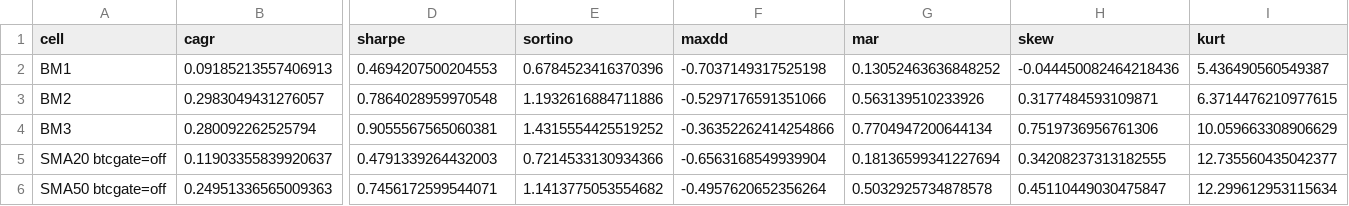
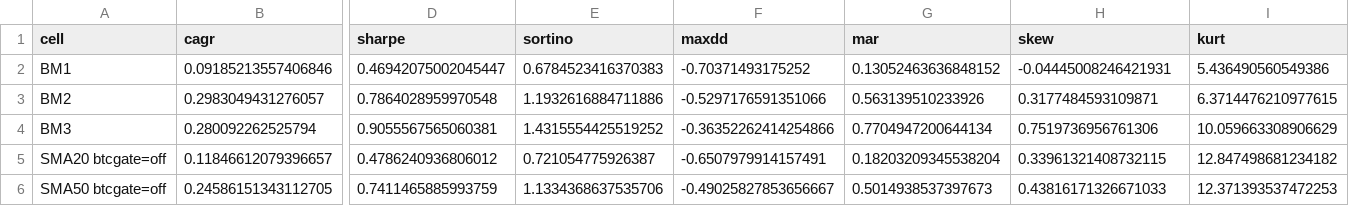
Before and after one commit to brock0830-png/ClaudePlayground, a CSV file: crypto/reports/holdout/portfolio_holdout.csv, drawn as a sheet; only a part is shown, gaps mark what is left out; the diff covers the shown part only; the diff names each change by its address in the sheet, - before the commit and + after, or states it on an @@ line.

```diff
--- a/crypto/reports/holdout/portfolio_holdout.csv
+++ b/crypto/reports/holdout/portfolio_holdout.csv
-B2 (cagr): 0.09185213557406913
+B2 (cagr): 0.09185213557406846
-D2 (sharpe): 0.4694207500204553
+D2 (sharpe): 0.46942075002045447
-E2 (sortino): 0.6784523416370396
+E2 (sortino): 0.6784523416370383
-F2 (maxdd): -0.7037149317525198
+F2 (maxdd): -0.70371493175252
-G2 (mar): 0.13052463636848252
+G2 (mar): 0.13052463636848152
-H2 (skew): -0.044450082464218436
+H2 (skew): -0.04445008246421931
-I2 (kurt): 5.436490560549387
+I2 (kurt): 5.436490560549386
-B5 (cagr): 0.11903355839920637
+B5 (cagr): 0.11846612079396657
-D5 (sharpe): 0.4791339264432003
+D5 (sharpe): 0.4786240936806012
-E5 (sortino): 0.7214533130934366
+E5 (sortino): 0.721054775926387
-F5 (maxdd): -0.6563168549939904
+F5 (maxdd): -0.6507979914157491
-G5 (mar): 0.18136599341227694
+G5 (mar): 0.18203209345538204
-H5 (skew): 0.34208237313182555
+H5 (skew): 0.33961321408732115
-I5 (kurt): 12.735560435042377
+I5 (kurt): 12.847498681234182
-B6 (cagr): 0.24951336565009363
+B6 (cagr): 0.24586151343112705
-D6 (sharpe): 0.7456172599544071
+D6 (sharpe): 0.7411465885993759
-E6 (sortino): 1.1413775053554682
+E6 (sortino): 1.1334368637535706
-F6 (maxdd): -0.4957620652356264
+F6 (maxdd): -0.49025827853656667
-G6 (mar): 0.5032925734878578
+G6 (mar): 0.5014938537397673
-H6 (skew): 0.45110449030475847
+H6 (skew): 0.43816171326671033
-I6 (kurt): 12.299612953115634
+I6 (kurt): 12.371393537472253
```
Also changed, not shown: 171 edited cells elsewhere in this file, crypto/reports/design/portfolio_cells.csv, 26 other files.
